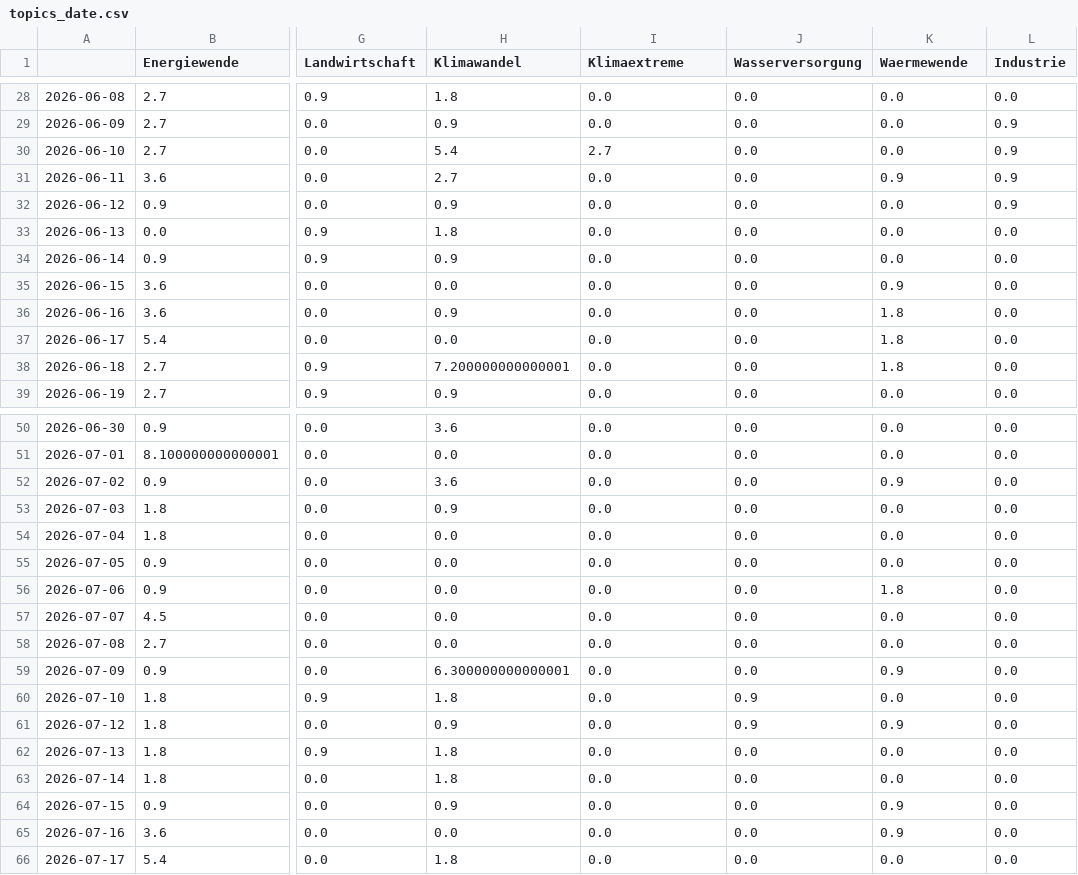
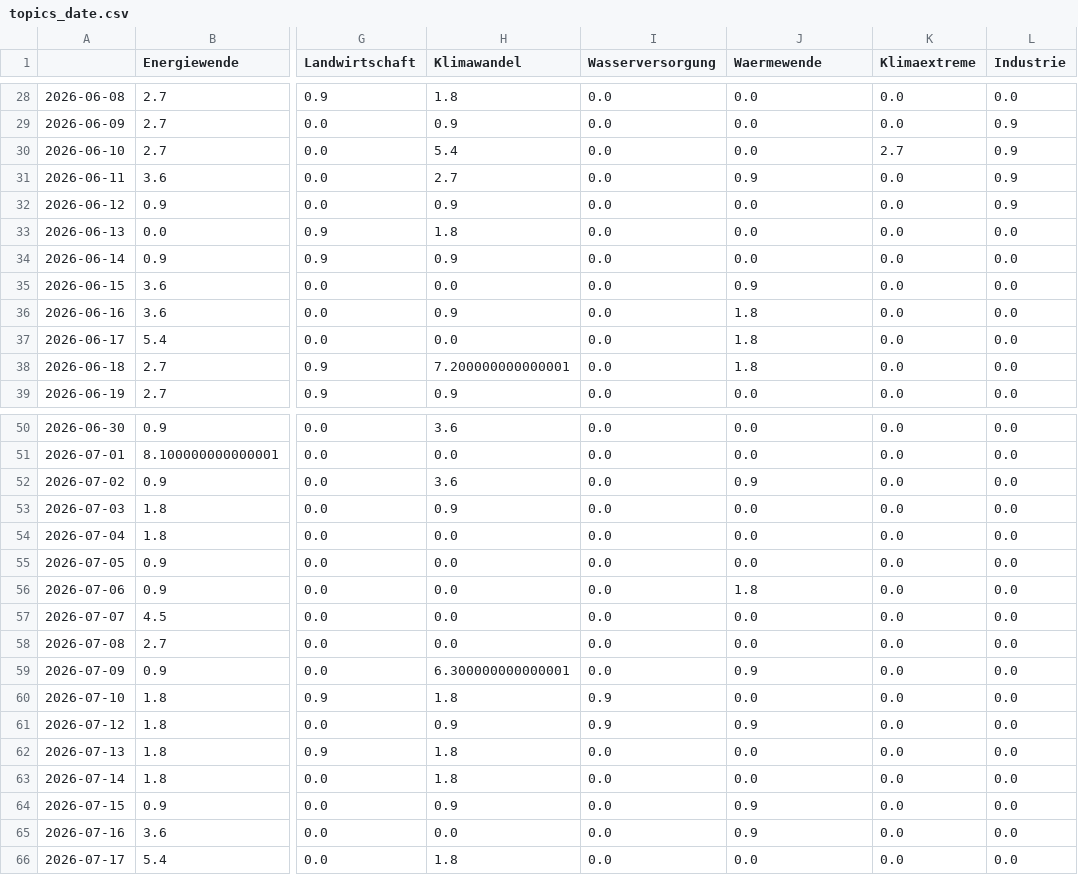
Before and after one commit to daschu83-news/energyIsComing, a CSV file: csv/topics_date.csv, drawn as a sheet; only a part is shown, gaps mark what is left out; the diff covers the shown part only; the diff names each change by its address in the sheet, - before the commit and + after, or states it on an @@ line.

```diff
--- a/csv/topics_date.csv
+++ b/csv/topics_date.csv
-I1: Klimaextreme
+I1: Wasserversorgung
-J1: Wasserversorgung
+J1: Waermewende
-K1: Waermewende
+K1: Klimaextreme
-I30 (Wasserversorgung): 2.7
+I30 (Wasserversorgung): 0.0
-K30 (Klimaextreme): 0.0
+K30 (Klimaextreme): 2.7
-J31 (Waermewende): 0.0
+J31 (Waermewende): 0.9
-K31 (Klimaextreme): 0.9
+K31 (Klimaextreme): 0.0
-J35 (Waermewende): 0.0
+J35 (Waermewende): 0.9
-K35 (Klimaextreme): 0.9
+K35 (Klimaextreme): 0.0
-J36:J38 (Waermewende): 0.0
+J36:J38 (Waermewende): 1.8
-K36:K38 (Klimaextreme): 1.8
+K36:K38 (Klimaextreme): 0.0
-J52 (Waermewende): 0.0
+J52 (Waermewende): 0.9
-K52 (Klimaextreme): 0.9
+K52 (Klimaextreme): 0.0
-J56 (Waermewende): 0.0
+J56 (Waermewende): 1.8
-K56 (Klimaextreme): 1.8
+K56 (Klimaextreme): 0.0
-J59 (Waermewende): 0.0
+J59 (Waermewende): 0.9
-K59 (Klimaextreme): 0.9
+K59 (Klimaextreme): 0.0
-I60:I61 (Wasserversorgung): 0.0
+I60:I61 (Wasserversorgung): 0.9
-J60 (Waermewende): 0.9
+J60 (Waermewende): 0.0
-K61 (Klimaextreme): 0.9
+K61 (Klimaextreme): 0.0
-J64:J65 (Waermewende): 0.0
+J64:J65 (Waermewende): 0.9
-K64:K65 (Klimaextreme): 0.9
+K64:K65 (Klimaextreme): 0.0
```
Also changed, not shown: 22 edited cells elsewhere in this file, 4 other files.
